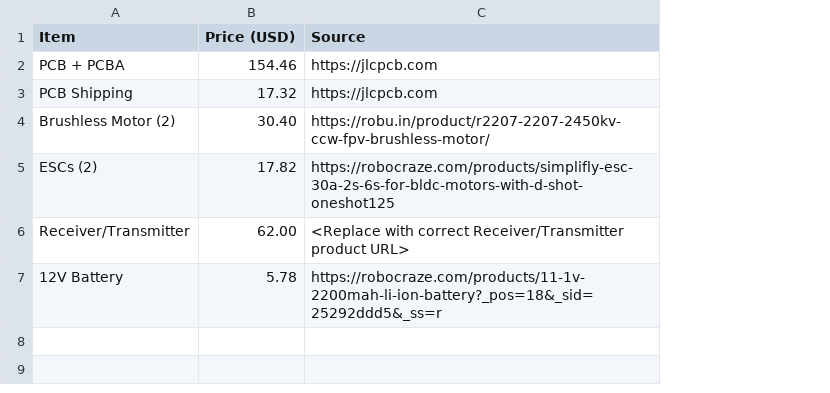
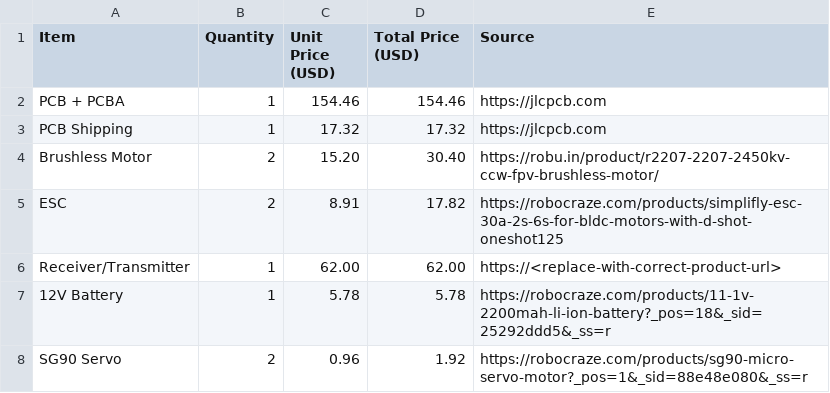
Before and after one commit to shourya2007mittal-hub/AURA, a CSV file: BOM.csv, drawn as a sheet; addresses are those after the commit; the diff names each change by its address in the sheet, - before the commit and + after, or states it on an @@ line.

Commit message:
Update BOM.csv

```diff
--- a/BOM.csv
+++ b/BOM.csv
+column B (Quantity), rows 2-7: 1 | 1 | 2 | 2 | 1 | 1
+column C (Unit Price (USD)), rows 2-7: 154.46 | 17.32 | 15.20 | 8.91 | 62.00 | 5.78
-D1: Price (USD)
+D1: Total Price (USD)
-A4 (Item): Brushless Motor (2)
+A4 (Item): Brushless Motor
-A5 (Item): ESCs (2)
+A5 (Item): ESC
-E6 (Source): <Replace with correct Receiver/Transmitter product URL>
+E6 (Source): https://<replace-with-correct-product-url>
+row 8: SG90 Servo | 2 | 0.96 | 1.92 | https://robocraze.com/products/sg90-micro-servo-motor?_pos=1&_sid=88e48e080&_ss=r
```
